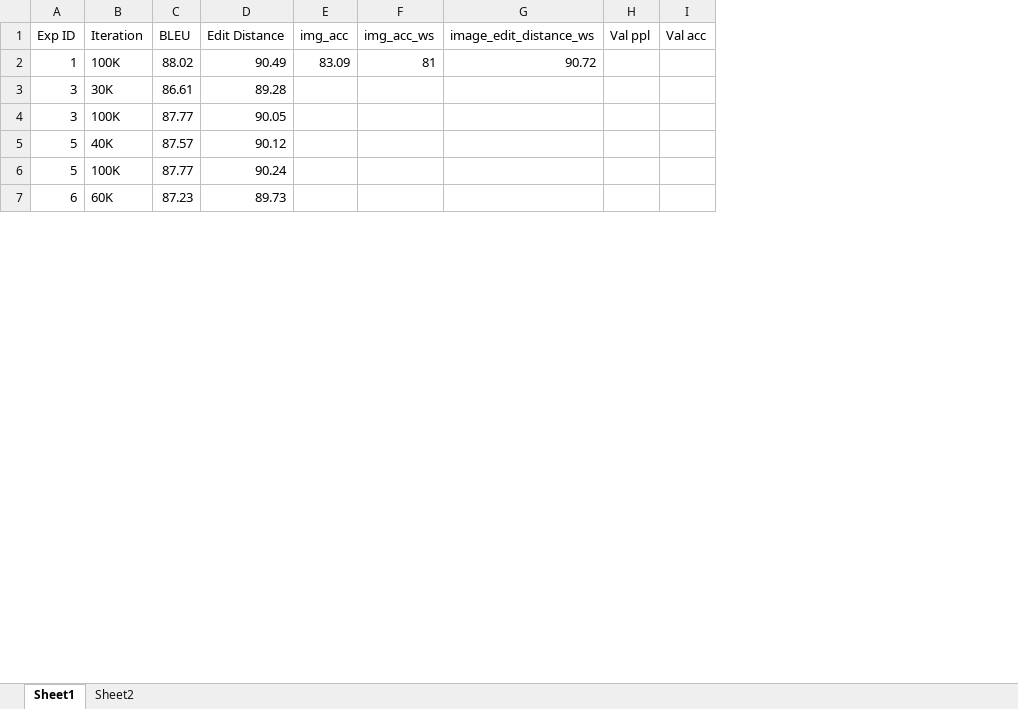
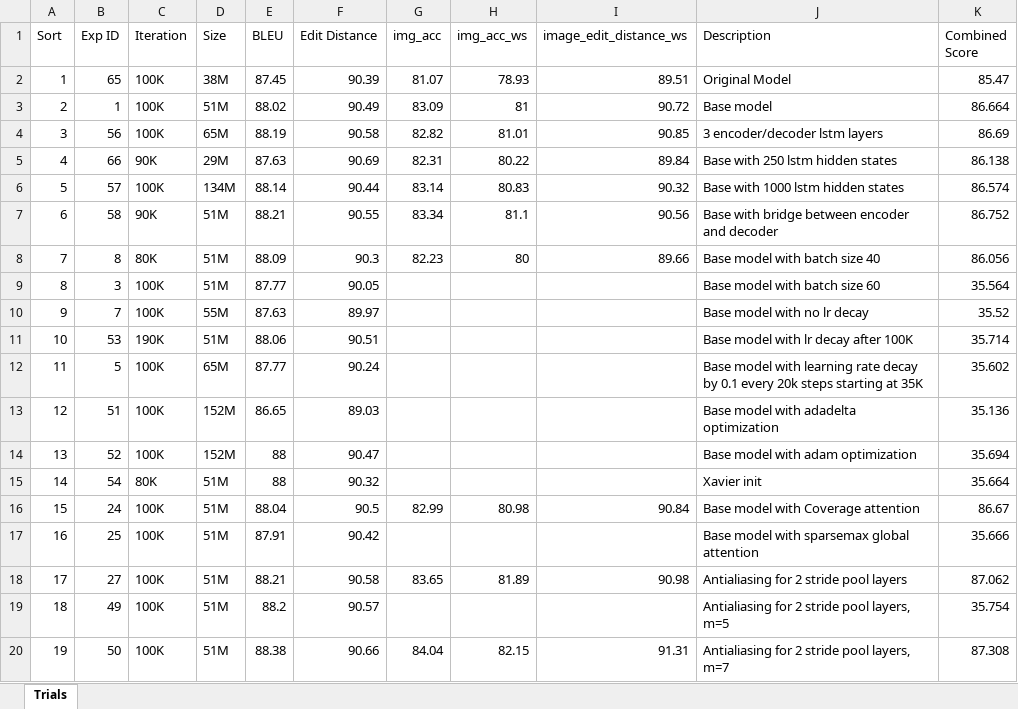
Before and after one commit to ghaithbilbeisi/Thesis, an Excel workbook: Trials.xlsx, sheet Trials, drawn as a sheet; only a part is shown; values as stored, in another font and other column widths than the file's, no cell formats; removed rows and columns are numbered as before the commit, all else as after; the diff covers the shown part only; the diff names each change by its address in the sheet, - before the commit and + after, or states it on an @@ line.

Commit message:
Add files via upload

```diff
--- a/Trials.xlsx (sheet Trials)
+++ b/Trials.xlsx (sheet Trials)
-sheet tab: Sheet1
+sheet tab: Trials
-sheet tab: Sheet2
+column A (Sort), row 3: 2; row 9: 8; row 12: 11
+column D (Size), row 3: 51M; row 9: 51M; row 12: 65M
-column H (Val ppl), empty
-column I (Val acc), empty
+column J (Description), row 3: Base model; row 9: Base model with batch size 60; row 12: Base model with learning rate decay by 0.1 every 20k steps starting at 35K
+column K (Combined Score), row 3: 86.664; row 9: 35.564; row 12: 35.602
+row 2: 1 | 65 | 100K | 38M | 87.45 | 90.39 | 81.07 | 78.93 | 89.51 | Original Model | 85.47
-row 3: 3 | 30K | 86.61 | 89.28
+row 4: 3 | 56 | 100K | 65M | 88.19 | 90.58 | 82.82 | 81.01 | 90.85 | 3 encoder/decoder lstm layers | 86.69
+row 5: 4 | 66 | 90K | 29M | 87.63 | 90.69 | 82.31 | 80.22 | 89.84 | Base with 250 lstm hidden states | 86.138
+row 6: 5 | 57 | 100K | 134M | 88.14 | 90.44 | 83.14 | 80.83 | 90.32 | Base with 1000 lstm hidden states | 86.574
+row 7: 6 | 58 | 90K | 51M | 88.21 | 90.55 | 83.34 | 81.1 | 90.56 | Base with bridge between encoder and decoder | 86.752
@@ row 12 moved to row 8: 7 @@
-row 5: 5 | 40K | 87.57 | 90.12
+row 11: 10 | 53 | 190K | 51M | 88.06 | 90.51 |  |  |  | Base model with lr decay after 100K | 35.714
-row 7: 6 | 60K | 87.23 | 89.73
+row 13: 12 | 51 | 100K | 152M | 86.65 | 89.03 |  |  |  | Base model with adadelta optimization | 35.136
+row 14: 13 | 52 | 100K | 152M | 88 | 90.47 |  |  |  | Base model with adam optimization | 35.694
+row 15: 14 | 54 | 80K | 51M | 88 | 90.32 |  |  |  | Xavier init | 35.664
@@ row 29 moved to row 16: 15 @@
@@ row 30 moved to row 17: 16 @@
@@ row 32 moved to row 18: 17 @@
+row 19: 18 | 49 | 100K | 51M | 88.2 | 90.57 |  |  |  | Antialiasing for 2 stride pool layers, m=5 | 35.754
+row 20: 19 | 50 | 100K | 51M | 88.38 | 90.66 | 84.04 | 82.15 | 91.31 | Antialiasing for 2 stride pool layers, m=7 | 87.308
```
Also changed, not shown: 27 added rows, 7 removed rows and 12 moved rows elsewhere in this sheet, cell formats.
